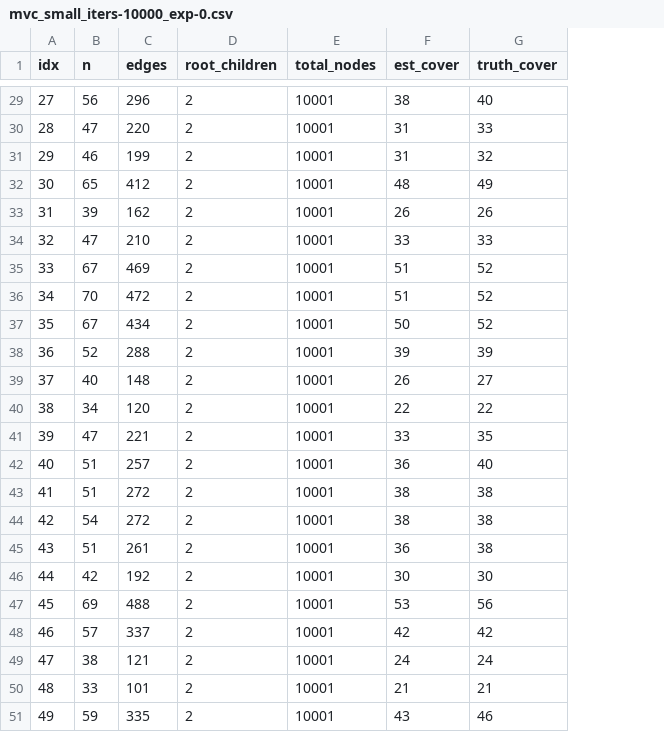
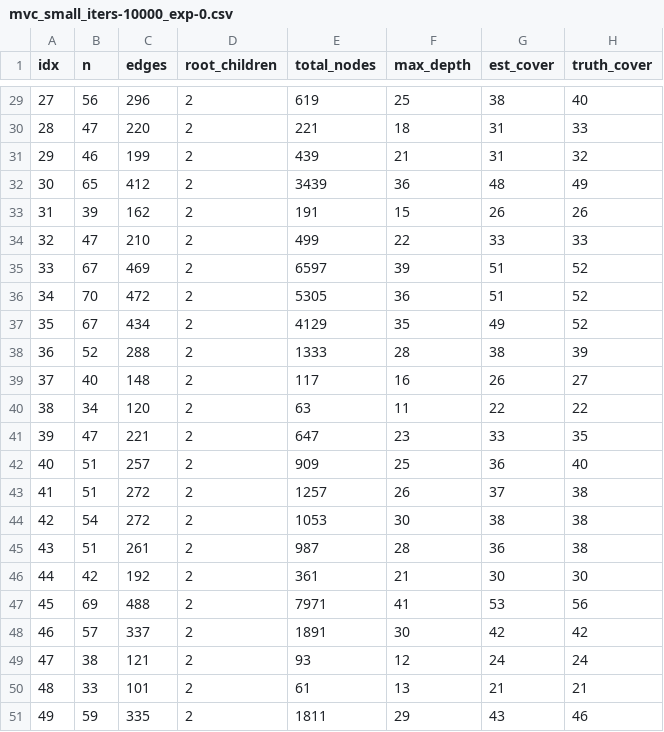
Before and after one commit to mathrabbit1028/MCTS-MVC, a CSV file: result/mvc_small_iters-10000_exp-0.csv, drawn as a sheet; only a part is shown, gaps mark what is left out; addresses are those after the commit; the diff covers the shown part only; the diff names each change by its address in the sheet, - before the commit and + after, or states it on an @@ line.

```diff
--- a/result/mvc_small_iters-10000_exp-0.csv
+++ b/result/mvc_small_iters-10000_exp-0.csv
+column F (max_depth), rows 29-51: 25 | 18 | 21 | 36 | 15 | 22 | 39 | 36 | 35 | 28 | 16 | 11 | 23 | 25 | 26 | 30 | 28 | 21 | 41 | 30 | 12 | 13 | 29
-E29 (total_nodes): 10001
+E29 (total_nodes): 619
-E30 (total_nodes): 10001
+E30 (total_nodes): 221
-E31 (total_nodes): 10001
+E31 (total_nodes): 439
-E32 (total_nodes): 10001
+E32 (total_nodes): 3439
-E33 (total_nodes): 10001
+E33 (total_nodes): 191
-E34 (total_nodes): 10001
+E34 (total_nodes): 499
-E35 (total_nodes): 10001
+E35 (total_nodes): 6597
-E36 (total_nodes): 10001
+E36 (total_nodes): 5305
-E37 (total_nodes): 10001
+E37 (total_nodes): 4129
-G37 (est_cover): 50
+G37 (est_cover): 49
-E38 (total_nodes): 10001
+E38 (total_nodes): 1333
-G38 (est_cover): 39
+G38 (est_cover): 38
-E39 (total_nodes): 10001
+E39 (total_nodes): 117
-E40 (total_nodes): 10001
+E40 (total_nodes): 63
-E41 (total_nodes): 10001
+E41 (total_nodes): 647
-E42 (total_nodes): 10001
+E42 (total_nodes): 909
-E43 (total_nodes): 10001
+E43 (total_nodes): 1257
-G43 (est_cover): 38
+G43 (est_cover): 37
-E44 (total_nodes): 10001
+E44 (total_nodes): 1053
-E45 (total_nodes): 10001
+E45 (total_nodes): 987
-E46 (total_nodes): 10001
+E46 (total_nodes): 361
-E47 (total_nodes): 10001
+E47 (total_nodes): 7971
-E48 (total_nodes): 10001
+E48 (total_nodes): 1891
-E49 (total_nodes): 10001
+E49 (total_nodes): 93
-E50 (total_nodes): 10001
+E50 (total_nodes): 61
-E51 (total_nodes): 10001
+E51 (total_nodes): 1811
```
Also changed, not shown: 27 edited cells elsewhere in this file, result/mvc_large_iters-10000_exp-0.csv, 8 other files.
